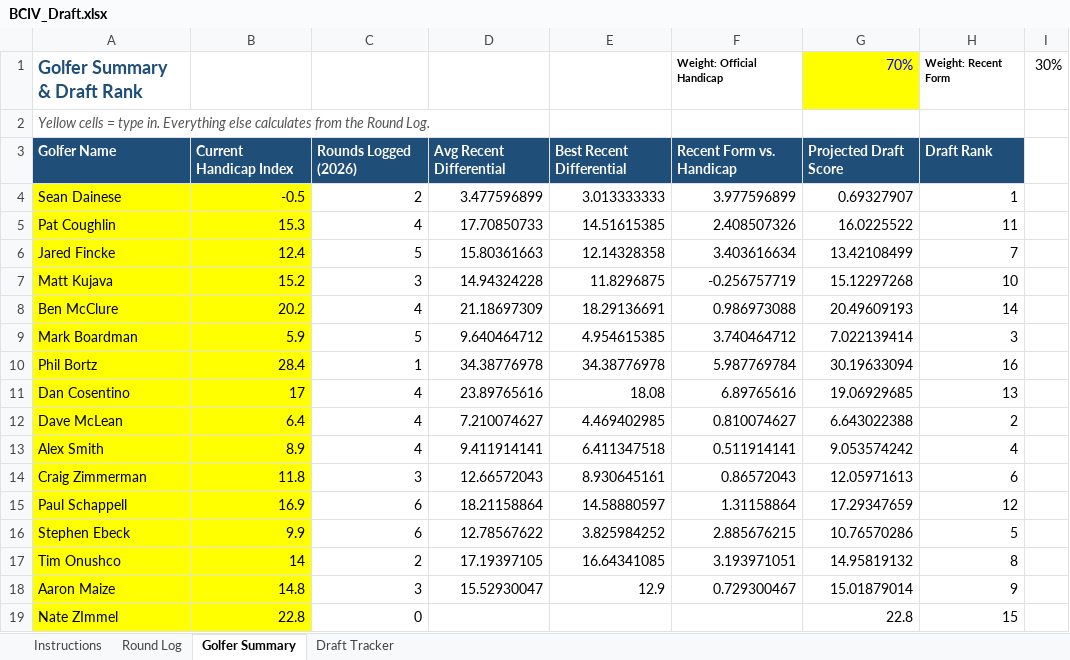
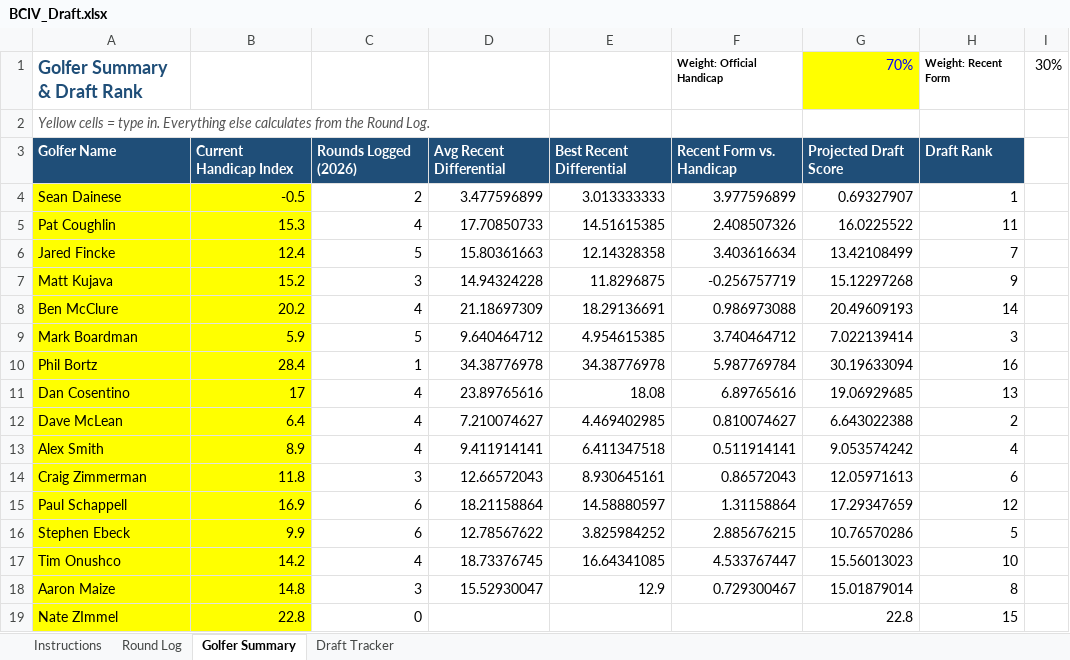
Before and after one commit to swe5019/ghin, an Excel workbook: data/BCIV_Draft.xlsx, sheet Golfer Summary, drawn as a sheet; values as stored, in another font and other column widths than the file's, no borders; the diff names each change by its address in the sheet, - before the commit and + after, or states it on an @@ line.

```diff
--- a/data/BCIV_Draft.xlsx (sheet Golfer Summary)
+++ b/data/BCIV_Draft.xlsx (sheet Golfer Summary)
-H7: 10
+H7: 9
-B17: 14
+B17: 14.2
-C17: 2
+C17: 4
-D17: 17.19397105
+D17: 18.73376745
-F17: 3.193971051
+F17: 4.533767447
-G17: 14.95819132
+G17: 15.56013023
-H17: 8
+H17: 10
-H18: 9
+H18: 8
```
Also changed, not shown: sheet Round Log.
